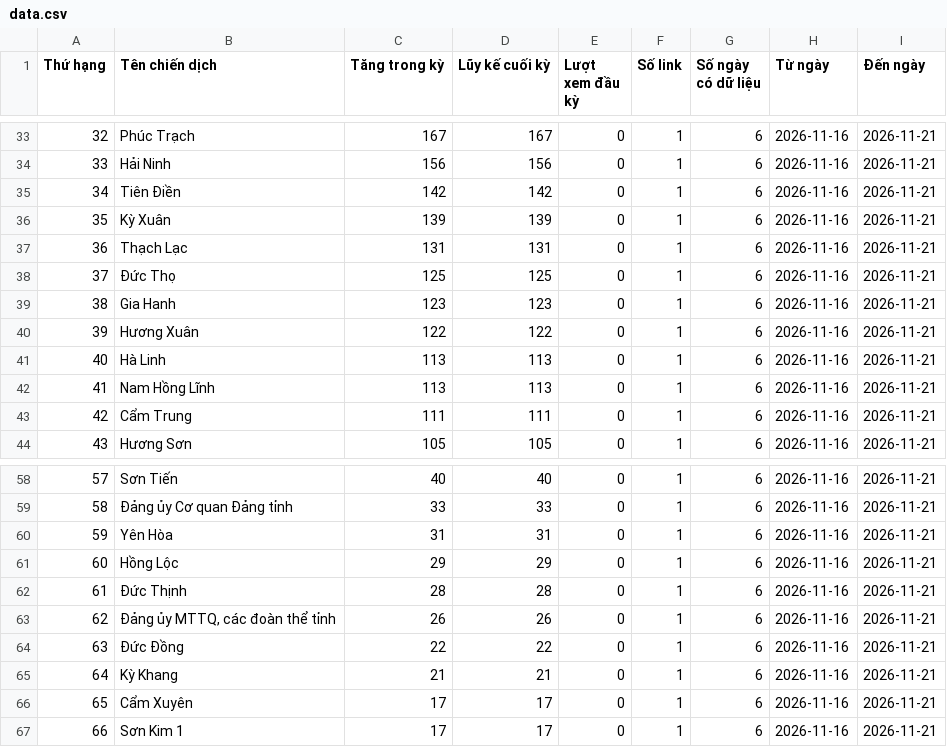
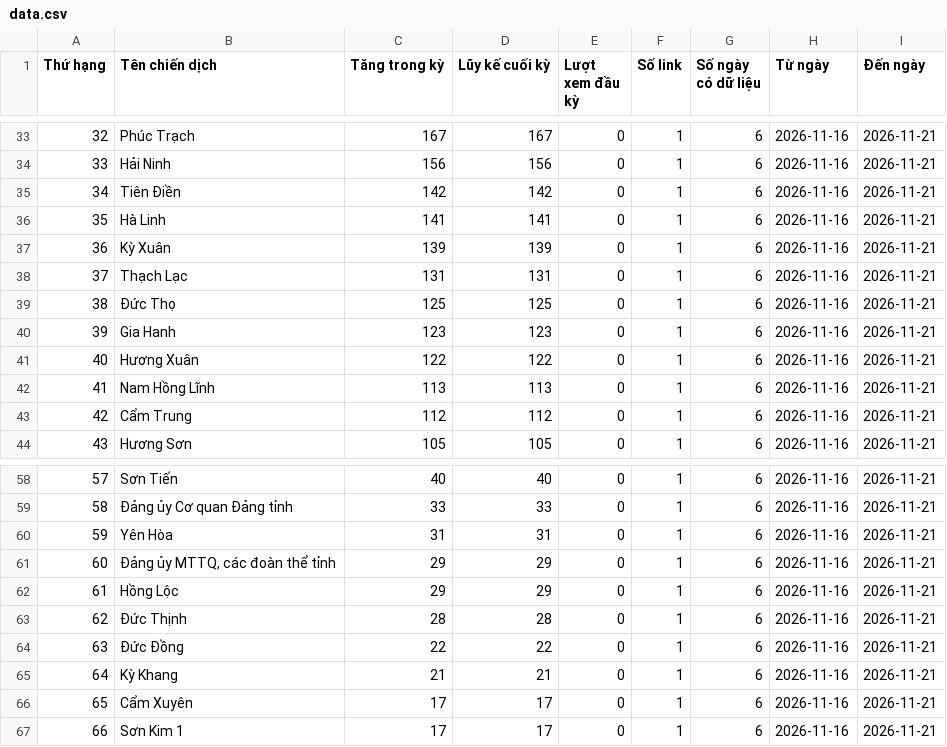
Before and after one commit to phuonglinh-ai/truyenthonghatinh, a CSV file: data.csv, drawn as a sheet; only a part is shown, gaps mark what is left out; removed rows and columns are numbered as before the commit, all else as after; the diff covers the shown part only; the diff names each change by its address in the sheet, - before the commit and + after, or states it on an @@ line.

```diff
--- a/data.csv
+++ b/data.csv
@@ column A (Thứ hạng) renumbered between rows 15 and 63 @@
+row 36: 35 | Hà Linh | 141 | 141 | 0 | 1 | 6 | 2026-11-16 | 2026-11-21
-row 41: 40 | Hà Linh | 113 | 113 | 0 | 1 | 6 | 2026-11-16 | 2026-11-21
-C43 (Tăng trong kỳ): 111
+C43 (Tăng trong kỳ): 112
-D43 (Lũy kế cuối kỳ): 111
+D43 (Lũy kế cuối kỳ): 112
+row 61: 60 | Đảng ủy MTTQ, các đoàn thể tỉnh | 29 | 29 | 0 | 1 | 6 | 2026-11-16 | 2026-11-21
-row 63: 62 | Đảng ủy MTTQ, các đoàn thể tỉnh | 26 | 26 | 0 | 1 | 6 | 2026-11-16 | 2026-11-21
```
Also changed, not shown: 2 added rows, 2 removed rows and 19 edited cells elsewhere in this file.
